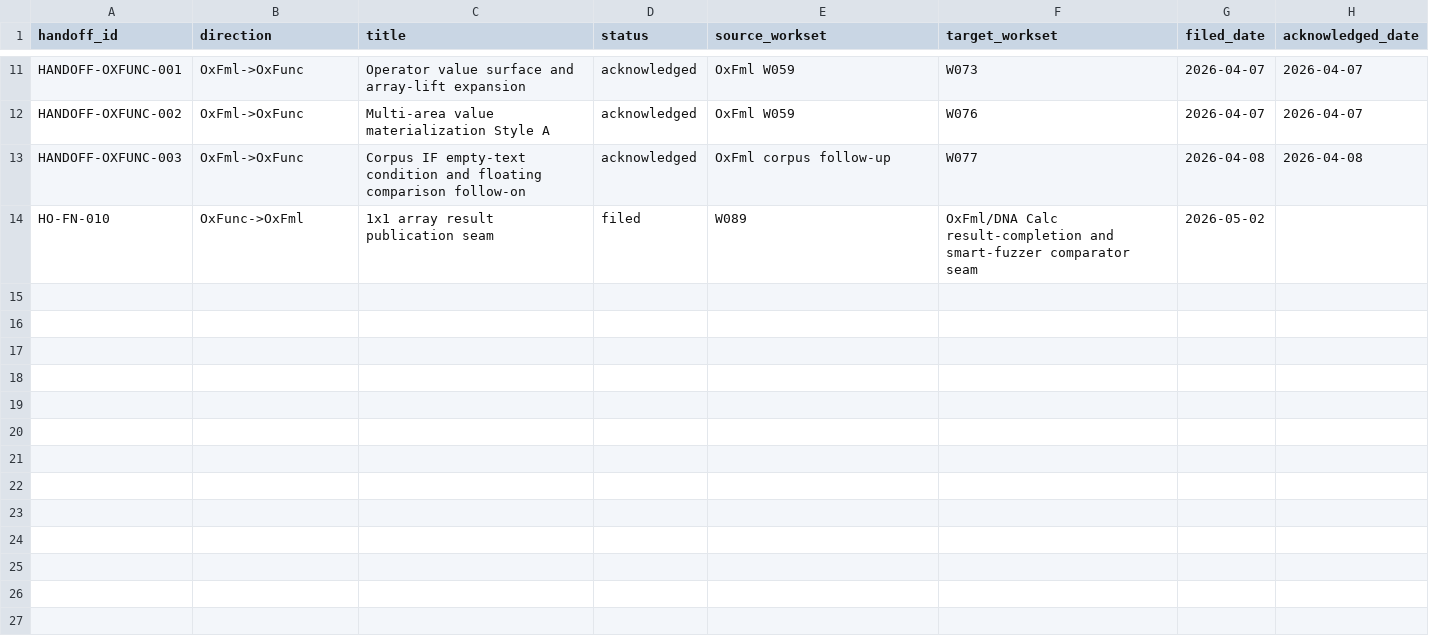
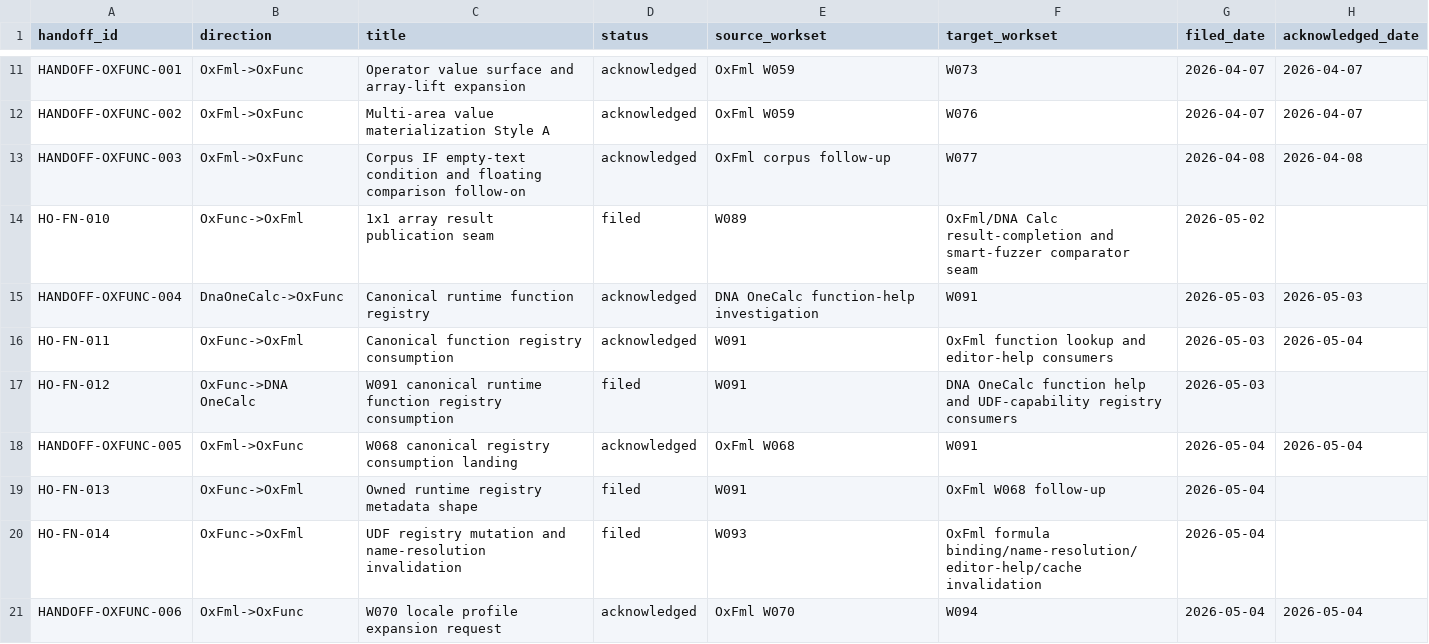
Before and after one commit to DnaCalc/OxFunc, a CSV file: docs/handoffs/HANDOFF_REGISTER.csv, drawn as a sheet; only a part is shown, gaps mark what is left out.

```diff
--- a/docs/handoffs/HANDOFF_REGISTER.csv
+++ b/docs/handoffs/HANDOFF_REGISTER.csv
@@ -14 +14,8 @@ handoff_id,direction,title,status,source_workset,target_workset,filed_date,ackno
 "HO-FN-010","OxFunc->OxFml","1x1 array result publication seam","filed","W089","OxFml/DNA Calc result-completion and smart-fuzzer comparator seam","2026-05-02",""
+"HANDOFF-OXFUNC-004","DnaOneCalc->OxFunc","Canonical runtime function registry","acknowledged","DNA OneCalc function-help investigation","W091","2026-05-03","2026-05-03"
+"HO-FN-011","OxFunc->OxFml","Canonical function registry consumption","acknowledged","W091","OxFml function lookup and editor-help consumers","2026-05-03","2026-05-04"
+"HO-FN-012","OxFunc->DNA OneCalc","W091 canonical runtime function registry consumption","filed","W091","DNA OneCalc function help and UDF-capability registry consumers","2026-05-03",""
+"HANDOFF-OXFUNC-005","OxFml->OxFunc","W068 canonical registry consumption landing","acknowledged","OxFml W068","W091","2026-05-04","2026-05-04"
+"HO-FN-013","OxFunc->OxFml","Owned runtime registry metadata shape","filed","W091","OxFml W068 follow-up","2026-05-04",""
+"HO-FN-014","OxFunc->OxFml","UDF registry mutation and name-resolution invalidation","filed","W093","OxFml formula binding/name-resolution/editor-help/cache invalidation","2026-05-04",""
+"HANDOFF-OXFUNC-006","OxFml->OxFunc","W070 locale profile expansion request","acknowledged","OxFml W070","W094","2026-05-04","2026-05-04"
```
Also changed, not shown: docs/bugs/BUG_STREAM_REGISTER.csv, tools/xll-addin/oxfunc_xll/export_specs.csv, 39 other files.
